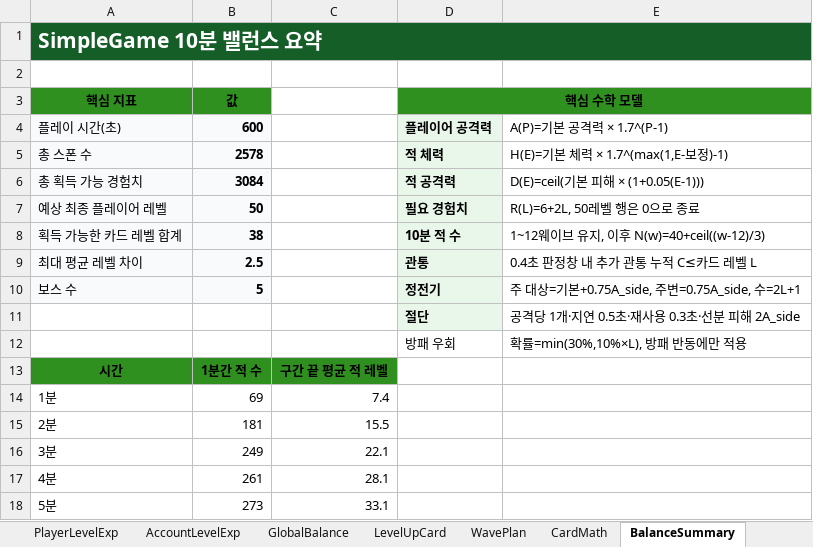
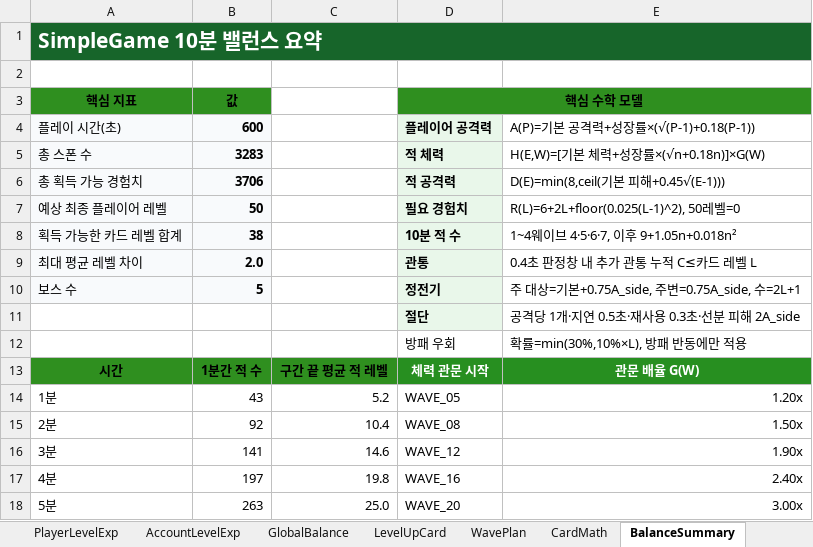
Before and after one commit to Hwanggok2/SimpleGame, an Excel workbook: Planning/GameData_10min_Balance.xlsx, sheet BalanceSummary, drawn as a sheet; only a part is shown; values as stored, in another font and other column widths than the file's, no borders; charts and pictures not drawn; the diff covers the shown part only; the diff names each change by its address in the sheet, - before the commit and + after, or states it on an @@ line.

```diff
--- a/Planning/GameData_10min_Balance.xlsx (sheet BalanceSummary)
+++ b/Planning/GameData_10min_Balance.xlsx (sheet BalanceSummary)
-E4: A(P)=기본 공격력 × 1.7^(P-1)
+E4: A(P)=기본 공격력+성장률×(√(P-1)+0.18(P-1))
-B5 (값): 2578
+B5 (값): 3283
-E5: H(E)=기본 체력 × 1.7^(max(1,E-보정)-1)
+E5: H(E,W)=[기본 체력+성장률×(√n+0.18n)]×G(W)
-B6 (값): 3084
+B6 (값): 3706
-E6: D(E)=ceil(기본 피해 × (1+0.05(E-1)))
+E6: D(E)=min(8,ceil(기본 피해+0.45√(E-1)))
-E7: R(L)=6+2L, 50레벨 행은 0으로 종료
+E7: R(L)=6+2L+floor(0.025(L-1)^2), 50레벨=0
-E8: 1~12웨이브 유지, 이후 N(w)=40+ceil((w-12)/3)
+E8: 1~4웨이브 4·5·6·7, 이후 9+1.05n+0.018n²
-B9 (값): 2.5
+B9 (값): 2.0
-D13 (핵심 수학 모델): (empty)
+D13 (핵심 수학 모델): 체력 관문 시작
-D13:E13 fill: none
+D13:E13 fill: #278F20
-E13: (empty)
+E13: 관문 배율 G(W)
-B14 (값): 69
+B14 (값): 43
-C14: 7.4
+C14: 5.2
-D14 (핵심 수학 모델): (empty)
+D14 (핵심 수학 모델): WAVE_05
-E14: (empty)
+E14: 1.20x
-B15 (값): 181
+B15 (값): 92
-C15: 15.5
+C15: 10.4
-D15 (핵심 수학 모델): (empty)
+D15 (핵심 수학 모델): WAVE_08
-E15: (empty)
+E15: 1.50x
-B16 (값): 249
+B16 (값): 141
-C16: 22.1
+C16: 14.6
-D16 (핵심 수학 모델): (empty)
+D16 (핵심 수학 모델): WAVE_12
-E16: (empty)
+E16: 1.90x
-B17 (값): 261
+B17 (값): 197
-C17: 28.1
+C17: 19.8
-D17 (핵심 수학 모델): (empty)
+D17 (핵심 수학 모델): WAVE_16
-E17: (empty)
+E17: 2.40x
-B18 (값): 273
+B18 (값): 263
-C18: 33.1
+C18: 25.0
-D18 (핵심 수학 모델): (empty)
+D18 (핵심 수학 모델): WAVE_20
-E18: (empty)
+E18: 3.00x
```
Also changed, not shown: 21 edited cells elsewhere in this sheet, sheet StageSpawn, sheet WavePlan, sheet PlayerLevelExp, sheet CardMath, sheet EnemyBalance, sheet README, 1 more sheet, formulas that keep their value, charts or pictures, 50 other files.
